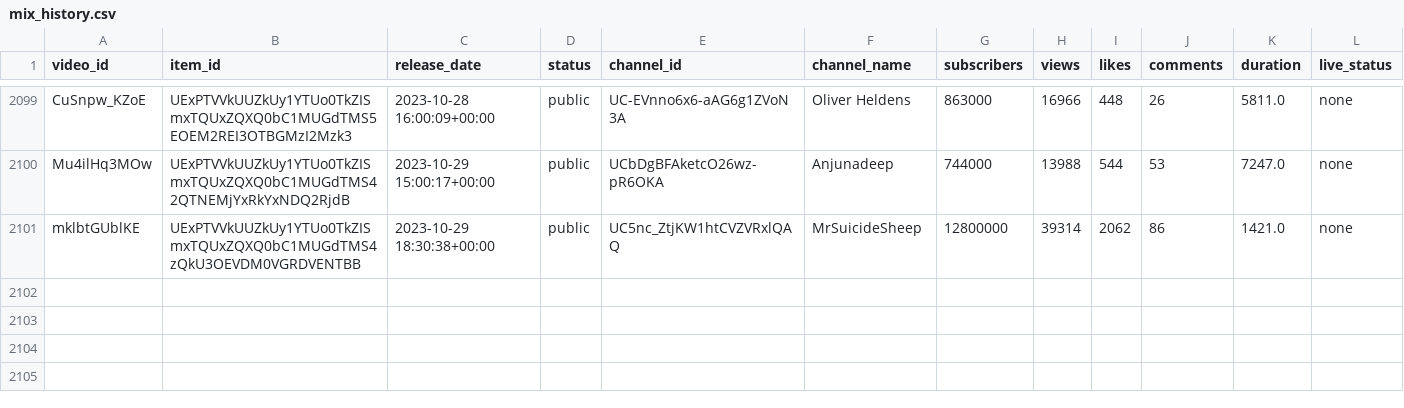
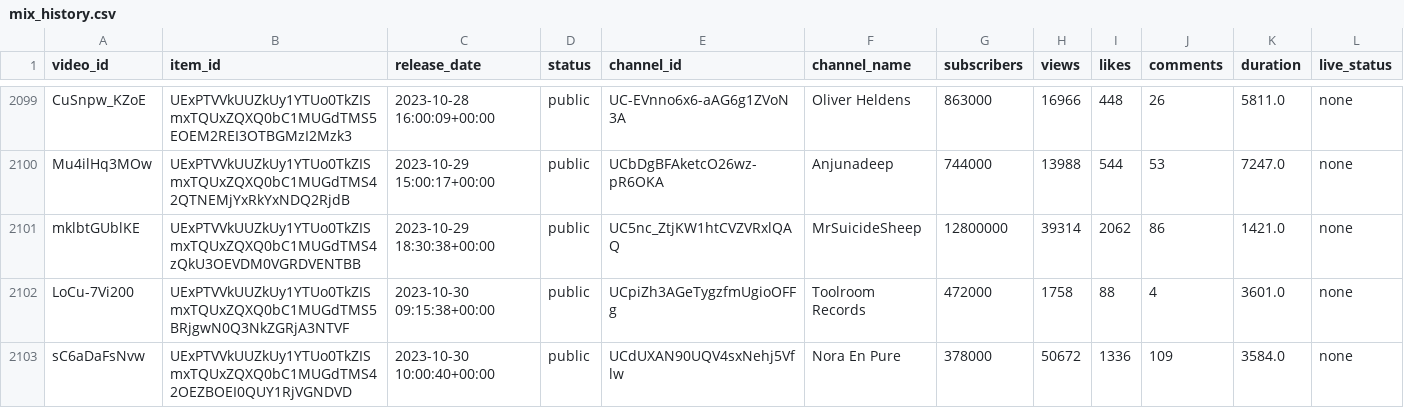
Before and after one commit to Dyl-M/auto_youtube_playlist, a CSV file: data/mix_history.csv, drawn as a sheet; only a part is shown, gaps mark what is left out; the diff names each change by its address in the sheet, - before the commit and + after, or states it on an @@ line.

```diff
--- a/data/mix_history.csv
+++ b/data/mix_history.csv
+row 2102: LoCu-7Vi200 | UExPTVVkUUZkUy1YTUo0TkZISmxTQUxZQXQ0bC1MUGdTMS5BRjgwN0Q3NkZGRjA3NTVF | 2023-10-30 09:15:38+00:00 | public | UCpiZh3AGeTygzfmUgioOFFg | Toolroom Records | 472000 | 1758 | 88 | 4 | 3601.0 | none
+row 2103: sC6aDaFsNvw | UExPTVVkUUZkUy1YTUo0TkZISmxTQUxZQXQ0bC1MUGdTMS42OEZBOEI0QUY1RjVGNDVD | 2023-10-30 10:00:40+00:00 | public | UCdUXAN90UQV4sxNehj5Vflw | Nora En Pure | 378000 | 50672 | 1336 | 109 | 3584.0 | none
```
Also changed, not shown: 2 other files.
